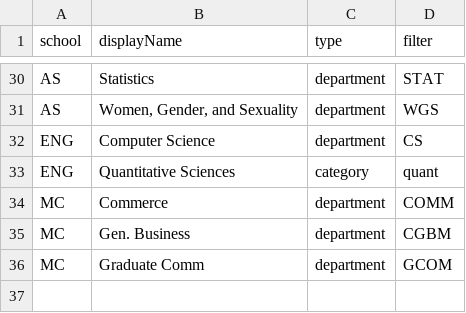
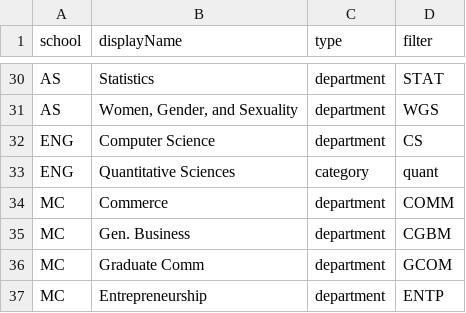
Before and after one commit to jdiamond4/CourseSearch, a CSV file: localdata/landing-buttons.csv, drawn as a sheet; only a part is shown, gaps mark what is left out.

Commit message:
Added Entreprenuership to landing and departments list

```diff
--- a/localdata/landing-buttons.csv
+++ b/localdata/landing-buttons.csv
@@ -36 +36,2 @@ MC,Gen. Business,department,CGBM
 MC,Graduate Comm,department,GCOM
+MC,Entrepreneurship,department,ENTP
```
Also changed, not shown: localdata/departments.csv.
